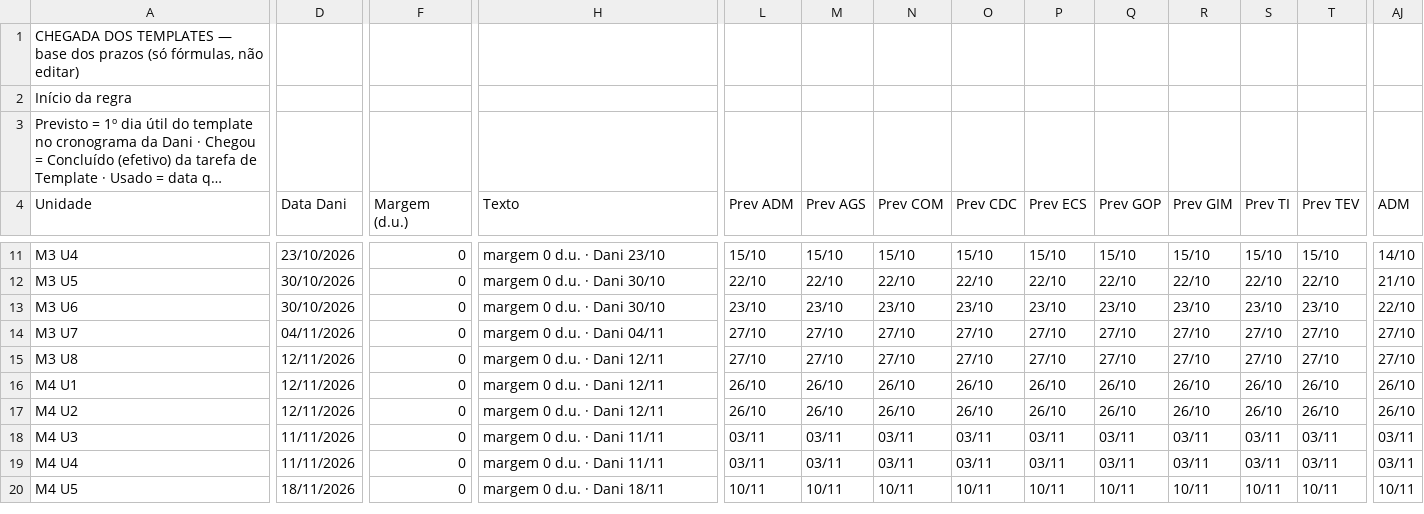
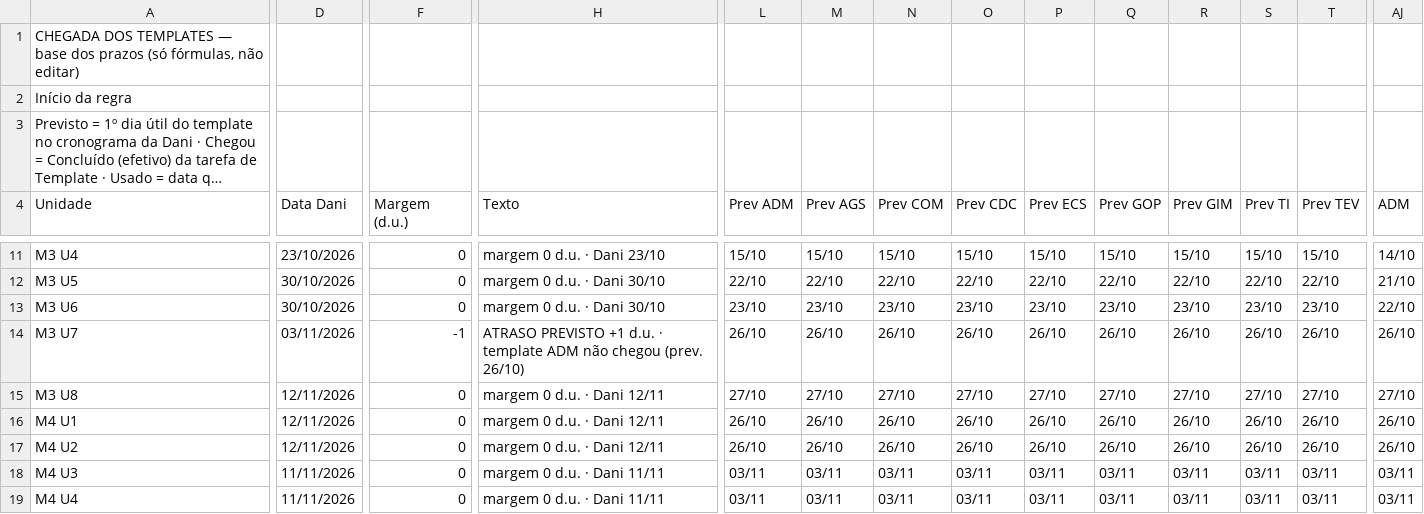
Before and after one commit to Moodle-IFTP-AL/Painel-de-Construcao, a CSV file: chegadas.csv, drawn as a sheet; only a part is shown, gaps mark what is left out; the shorter side is filled out with more unchanged rows; long unchanged cells end in …; the diff covers the shown part only; the diff names each change by its address in the sheet, - before the commit and + after, or states it on an @@ line.

Commit message:
esteira: dados de 26/10/2026 11:39

```diff
--- a/chegadas.csv
+++ b/chegadas.csv
-D14 (Data Dani): 04/11/2026
+D14 (Data Dani): 03/11/2026
-F14 (Margem (d.u.)): 0
+F14 (Margem (d.u.)): -1
-H14 (Texto): margem 0 d.u. · Dani 04/11
+H14 (Texto): ATRASO PREVISTO +1 d.u. · template ADM não chegou (prev. 26/10)
-L14 (Prev ADM): 27/10
+L14 (Prev ADM): 26/10
-M14 (Prev AGS): 27/10
+M14 (Prev AGS): 26/10
-N14 (Prev COM): 27/10
+N14 (Prev COM): 26/10
-O14 (Prev CDC): 27/10
+O14 (Prev CDC): 26/10
-P14 (Prev ECS): 27/10
+P14 (Prev ECS): 26/10
-Q14 (Prev GOP): 27/10
+Q14 (Prev GOP): 26/10
-R14 (Prev GIM): 27/10
+R14 (Prev GIM): 26/10
-S14 (Prev TI): 27/10
+S14 (Prev TI): 26/10
-T14 (Prev TEV): 27/10
+T14 (Prev TEV): 26/10
-AJ14 (ADM): 27/10
+AJ14 (ADM): 26/10
```
Also changed, not shown: 31 edited cells elsewhere in this file.
